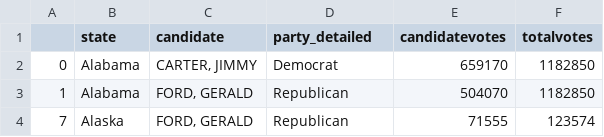
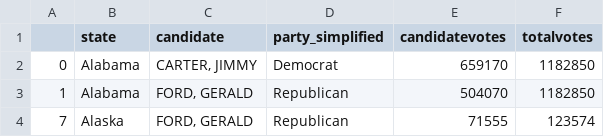
Before and after one commit to jacksonkennedynorris/old_friend, a CSV file: map_1976.csv, drawn as a sheet; only a part is shown.

```diff
--- a/map_1976.csv
+++ b/map_1976.csv
@@ -1,2 +1,2 @@
-,state,candidate,party_detailed,candidatevotes,totalvotes
+,state,candidate,party_simplified,candidatevotes,totalvotes
 0,Alabama,"CARTER, JIMMY",Democrat,659170,1182850
```
Also changed, not shown: map_1980.csv, map_1984.csv, 12 other files.
